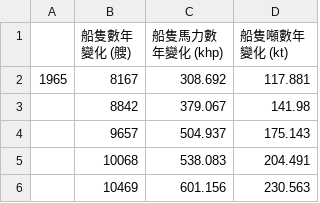
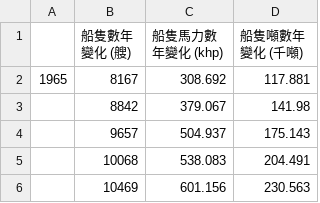
Before and after one commit to TaiBON/biodiv_indicators, a CSV file: data/processed/每年漁船總數、總噸數、總馬力數.csv, drawn as a sheet; only a part is shown.

Commit message:
Update 每年漁船總數、總噸數、總馬力數.csv

```diff
--- a/data/processed/每年漁船總數、總噸數、總馬力數.csv
+++ b/data/processed/每年漁船總數、總噸數、總馬力數.csv
@@ -1,2 +1,2 @@
-,船隻數年變化 (艘),船隻馬力數年變化 (khp),船隻噸數年變化 (kt)
+,船隻數年變化 (艘),船隻馬力數年變化 (khp),船隻噸數年變化 (千噸)
 1965,8167,308.692,117.881
```
